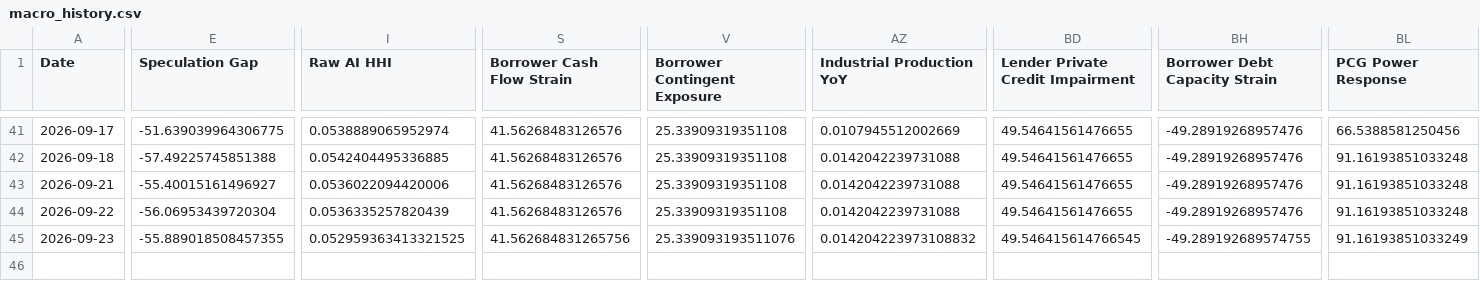
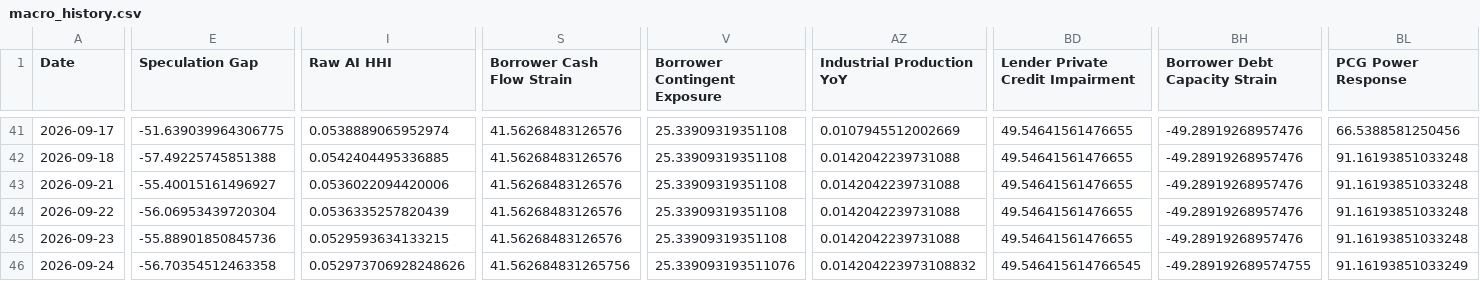
Before and after one commit to seenyoredave/ai_macro_git, a CSV file: archive/macro_history.csv, drawn as a sheet; only a part is shown, gaps mark what is left out; rows hold the shown columns only; the diff names each change by its address in the sheet, - before the commit and + after, or states it on an @@ line.

```diff
--- a/archive/macro_history.csv
+++ b/archive/macro_history.csv
-E45 (Speculation Gap): -55.889018508457355
+E45 (Speculation Gap): -55.88901850845736
-I45 (Raw AI HHI): 0.052959363413321525
+I45 (Raw AI HHI): 0.0529593634133215
-S45 (Borrower Cash Flow Strain): 41.562684831265756
+S45 (Borrower Cash Flow Strain): 41.56268483126576
-V45 (Borrower Contingent Exposure): 25.339093193511076
+V45 (Borrower Contingent Exposure): 25.33909319351108
-AZ45 (Industrial Production YoY): 0.014204223973108832
+AZ45 (Industrial Production YoY): 0.0142042239731088
-BD45 (Lender Private Credit Impairment): 49.546415614766545
+BD45 (Lender Private Credit Impairment): 49.54641561476655
-BH45 (Borrower Debt Capacity Strain): -49.289192689574755
+BH45 (Borrower Debt Capacity Strain): -49.28919268957476
-BL45 (PCG Power Response): 91.16193851033249
+BL45 (PCG Power Response): 91.16193851033248
+row 46: 2026-09-24 | -56.70354512463358 | 0.052973706928248626 | 41.562684831265756 | 25.339093193511076 | 0.014204223973108832 | 49.546415614766545 | -49.289192689574755 | 91.16193851033249
```
Also changed, not shown: archive/benchmark_history.csv, archive/fred_history.csv, 31 other files.
